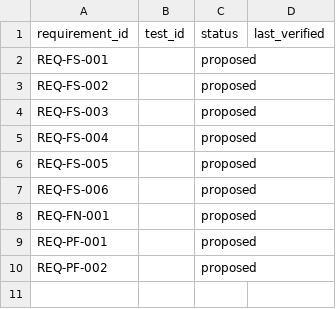
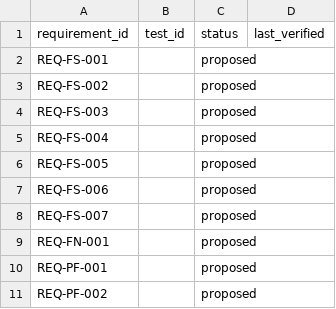
Before and after one commit to Klebert-Engineering/zserio-c, a CSV file: requirements/traceability.csv, drawn as a sheet; the diff names each change by its address in the sheet, - before the commit and + after, or states it on an @@ line.

```diff
--- a/requirements/traceability.csv
+++ b/requirements/traceability.csv
+row 8: REQ-FS-007 |  | proposed
```
Also changed, not shown: 1 other file.
